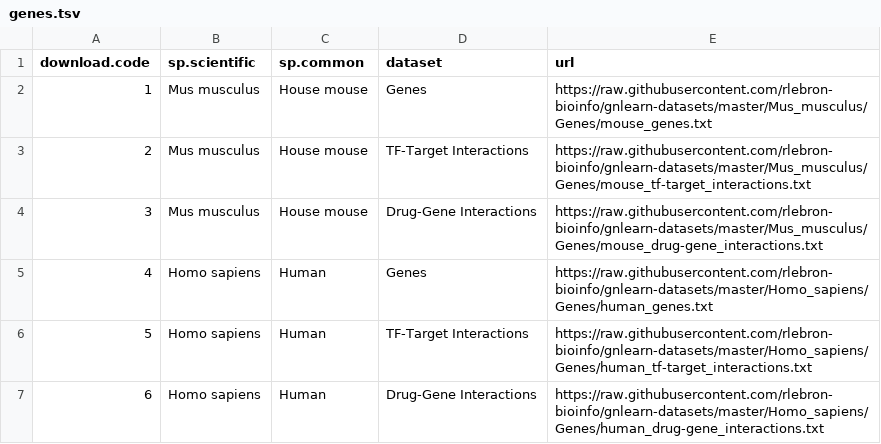
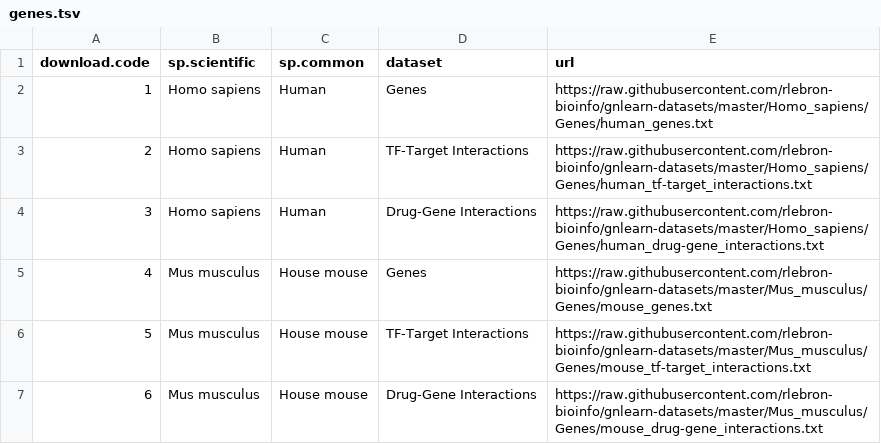
Before and after one commit to rlebron-bioinfo/gnlearn-api, a TSV file: db/genes.tsv, drawn as a sheet.

```diff
--- a/db/genes.tsv
+++ b/db/genes.tsv
@@ -1,7 +1,7 @@
 download.code	sp.scientific	sp.common	dataset	url
-1	Mus musculus	House mouse	Genes	https://raw.githubusercontent.com/rlebron-bioinfo/gnlearn-datasets/master/Mus_musculus/Genes/mouse_genes.txt
-2	Mus musculus	House mouse	TF-Target Interactions	https://raw.githubusercontent.com/rlebron-bioinfo/gnlearn-datasets/master/Mus_musculus/Genes/mouse_tf-target_interactions.txt
-3	Mus musculus	House mouse	Drug-Gene Interactions	https://raw.githubusercontent.com/rlebron-bioinfo/gnlearn-datasets/master/Mus_musculus/Genes/mouse_drug-gene_interactions.txt
-4	Homo sapiens	Human	Genes	https://raw.githubusercontent.com/rlebron-bioinfo/gnlearn-datasets/master/Homo_sapiens/Genes/human_genes.txt
-5	Homo sapiens	Human	TF-Target Interactions	https://raw.githubusercontent.com/rlebron-bioinfo/gnlearn-datasets/master/Homo_sapiens/Genes/human_tf-target_interactions.txt
-6	Homo sapiens	Human	Drug-Gene Interactions	https://raw.githubusercontent.com/rlebron-bioinfo/gnlearn-datasets/master/Homo_sapiens/Genes/human_drug-gene_interactions.txt
+1	Homo sapiens	Human	Genes	https://raw.githubusercontent.com/rlebron-bioinfo/gnlearn-datasets/master/Homo_sapiens/Genes/human_genes.txt
+2	Homo sapiens	Human	TF-Target Interactions	https://raw.githubusercontent.com/rlebron-bioinfo/gnlearn-datasets/master/Homo_sapiens/Genes/human_tf-target_interactions.txt
+3	Homo sapiens	Human	Drug-Gene Interactions	https://raw.githubusercontent.com/rlebron-bioinfo/gnlearn-datasets/master/Homo_sapiens/Genes/human_drug-gene_interactions.txt
+4	Mus musculus	House mouse	Genes	https://raw.githubusercontent.com/rlebron-bioinfo/gnlearn-datasets/master/Mus_musculus/Genes/mouse_genes.txt
+5	Mus musculus	House mouse	TF-Target Interactions	https://raw.githubusercontent.com/rlebron-bioinfo/gnlearn-datasets/master/Mus_musculus/Genes/mouse_tf-target_interactions.txt
+6	Mus musculus	House mouse	Drug-Gene Interactions	https://raw.githubusercontent.com/rlebron-bioinfo/gnlearn-datasets/master/Mus_musculus/Genes/mouse_drug-gene_interactions.txt
```
Also changed, not shown: 1 other file.
